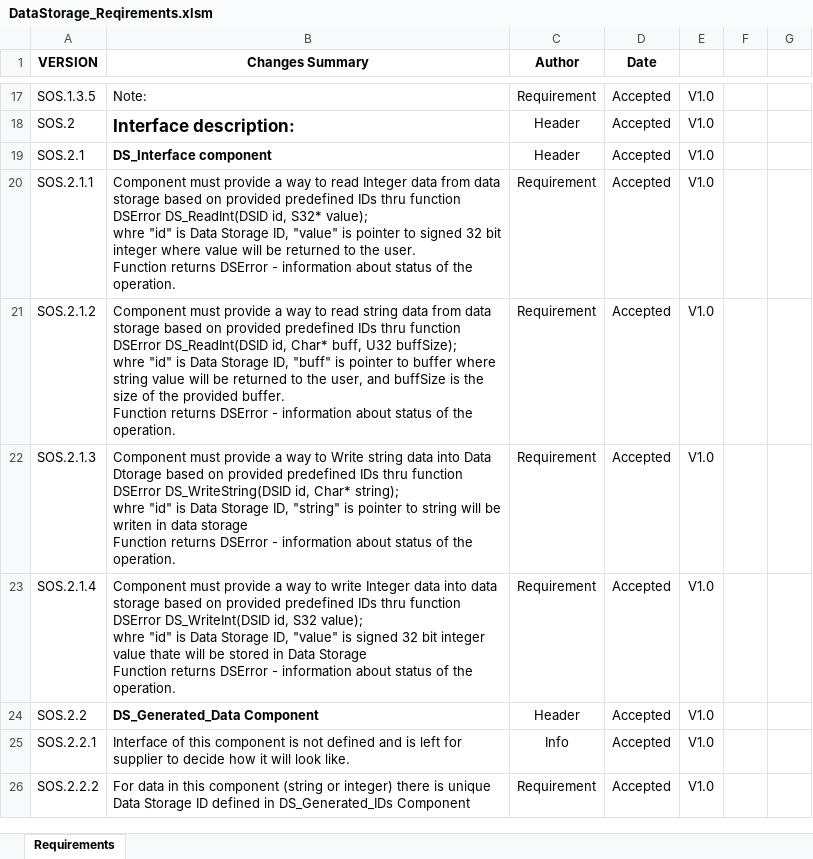
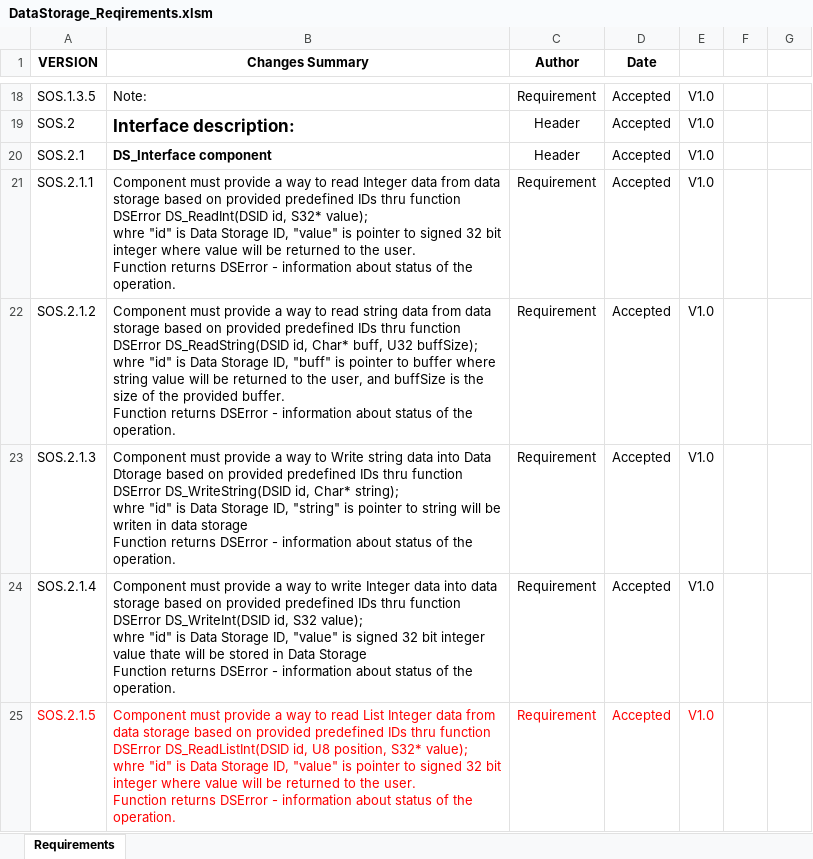
Before and after one commit to toduko/data-storage, an Excel workbook: DataStorage_Reqirements.xlsm, sheet Requirements, drawn as a sheet; only a part is shown, gaps mark what is left out; the shorter side is filled out with more unchanged rows; values as stored, in another font and other column widths than the file's, no borders; charts and pictures and table styles not drawn; addresses are those after the commit; ↵ is a line break in a cell; the diff covers the shown part only; the diff names each change by its address in the sheet, - before the commit and + after, or states it on an @@ line.

Commit message:
Added New List Requirements

```diff
--- a/DataStorage_Reqirements.xlsm (sheet Requirements)
+++ b/DataStorage_Reqirements.xlsm (sheet Requirements)
-B22 (Changes Summary): …function DSError DS_ReadInt(DSID id, Char*…
+B22 (Changes Summary): …function DSError DS_ReadString(DSID id, Char*…
+row 25: SOS.2.1.5 | Component must provide a way to read List Integer data from data storage based on provided predefined IDs thru function DSError DS_ReadListInt(DSID id, U8 position, S32* value); ↵ whre "id" is Data Storage ID, "value" is pointer to signed 32 bit integer where value will be returned to the user. ↵ Function returns DSError - information about status of the operation. | Requirement | Accepted | V1.0
```
Also changed, not shown: 6 added rows and cell formats elsewhere in this sheet, charts or pictures.
